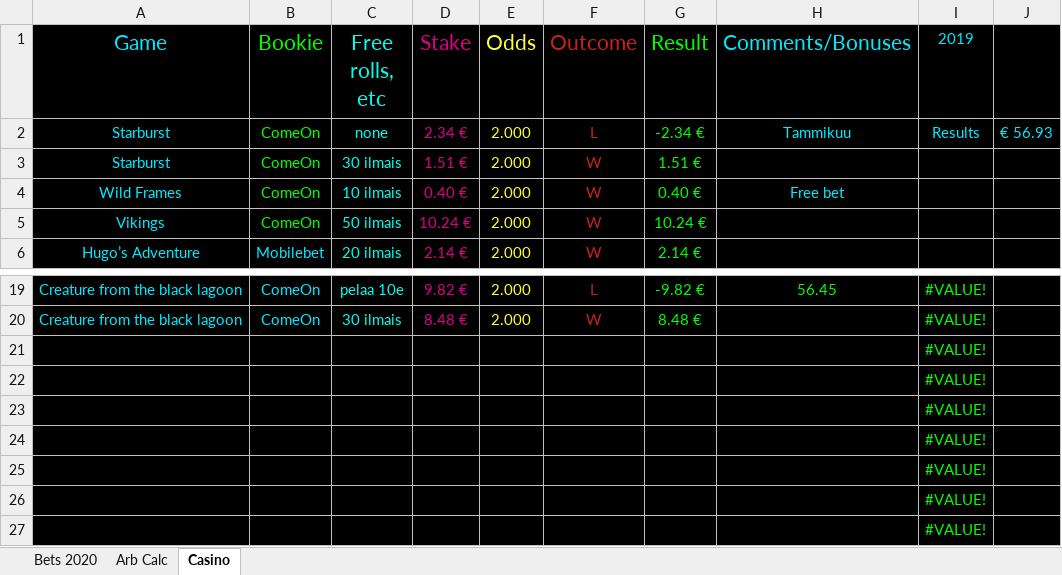
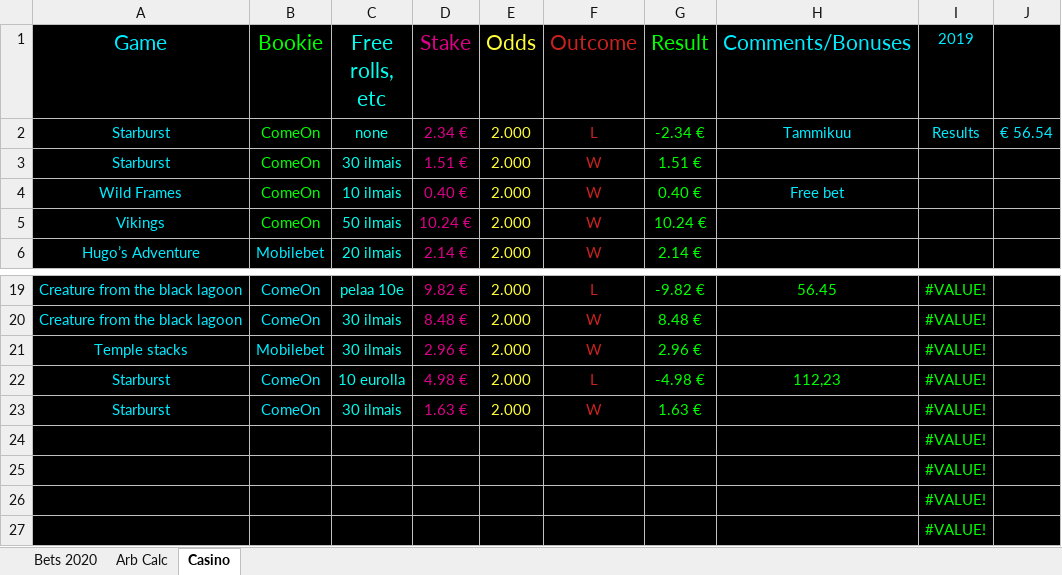
Before and after one commit to Dexcel93/betsit20, an Excel workbook: bca20.xlsx, sheet Casino, drawn as a sheet; only a part is shown, gaps mark what is left out; values as stored, in another font and other column widths than the file's, no borders; conditional formats not drawn; removed rows and columns are numbered as before the commit, all else as after; the diff names each change by its address in the sheet, - before the commit and + after, or states it on an @@ line.

```diff
--- a/bca20.xlsx (sheet Casino)
+++ b/bca20.xlsx (sheet Casino)
-J2: € 56.93
+J2: € 56.54
-row 21:  |  |  |  |  |  |  |  | #VALUE!
-row 22:  |  |  |  |  |  |  |  | #VALUE!
-row 23:  |  |  |  |  |  |  |  | #VALUE!
+row 21: Temple stacks | Mobilebet | 30 ilmais | 2.96 € | 2.000 | W | 2.96 € |  | #VALUE!
+row 22: Starburst | ComeOn | 10 eurolla | 4.98 € | 2.000 | L | -4.98 € | 112,23 | #VALUE!
+row 23: Starburst | ComeOn | 30 ilmais | 1.63 € | 2.000 | W | 1.63 € |  | #VALUE!
```
Also changed, not shown: sheet Bets 2020.
